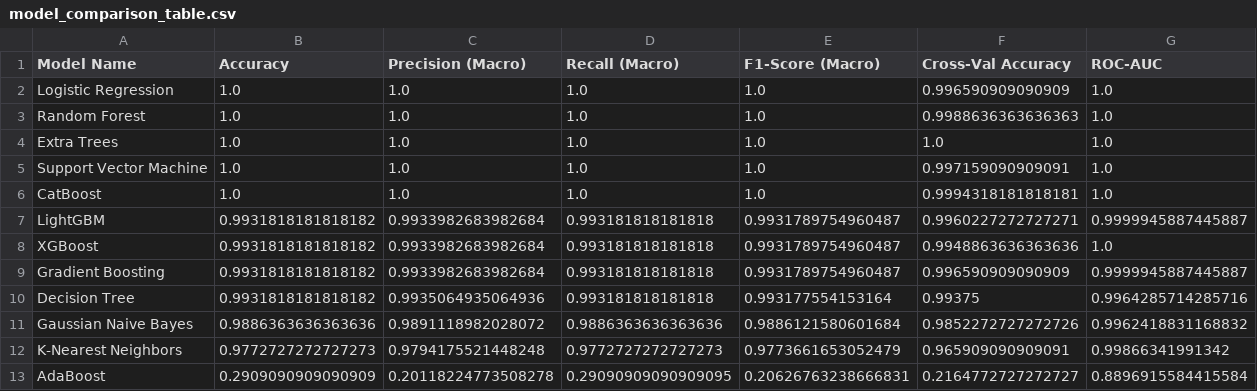
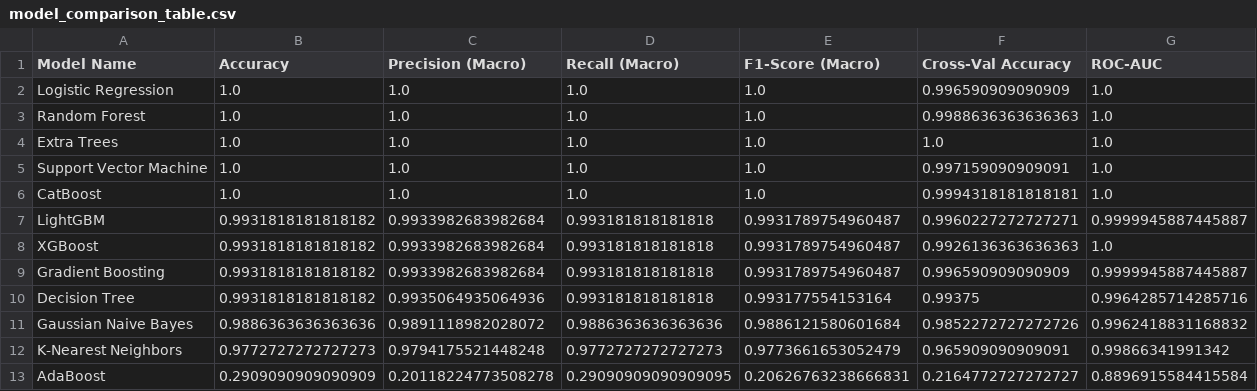
Before and after one commit to Harshitha639/smart-crop-recommendation-system, a CSV file: CropRecommendationML/reports/model_comparison_table.csv, drawn as a sheet.

Commit message:
fix: align training and inference pipelines with fitted feature selector
- Add reusable FeatureSelector transformer to ensure identical feature selection during training and inference
- Save and load feature selector artifact during model lifecycle
- Fix ValueError: X has 159 features but model expects 127 by applying the same selector consistently
- Update CropPredictor to use fitted selector instead of ad-hoc column indexing
- Preserve SHAP, LIME, evaluation reports, and all existing functionality

Artifacts saved:
  - feature_selector.joblib (fitted selector with transform logic)
  - selected_feature_indices.joblib (index mapping for reproducibility)
  - best_crop_recommendation_model.joblib (trained with 127 selected features)

Pipeline now identical for training, batch, single-point, and Flask inference.

```diff
--- a/CropRecommendationML/reports/model_comparison_table.csv
+++ b/CropRecommendationML/reports/model_comparison_table.csv
@@ -7,3 +7,3 @@ CatBoost,1.0,1.0,1.0,1.0,0.9994318181818181,1.0
 LightGBM,0.9931818181818182,0.9933982683982684,0.993181818181818,0.9931789754960487,0.9960227272727271,0.9999945887445887
-XGBoost,0.9931818181818182,0.9933982683982684,0.993181818181818,0.9931789754960487,0.9948863636363636,1.0
+XGBoost,0.9931818181818182,0.9933982683982684,0.993181818181818,0.9931789754960487,0.9926136363636363,1.0
 Gradient Boosting,0.9931818181818182,0.9933982683982684,0.993181818181818,0.9931789754960487,0.996590909090909,0.9999945887445887
```
Also changed, not shown: 19 other files.
